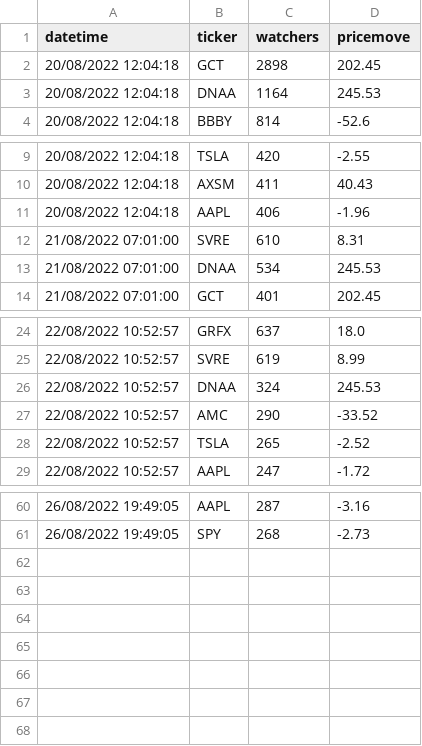
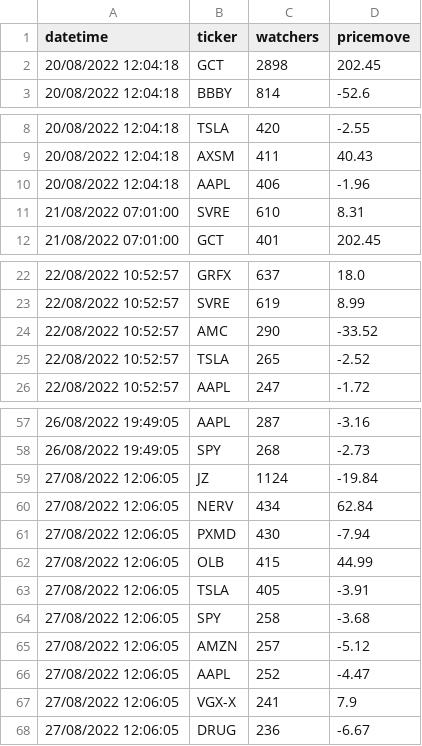
Before and after one commit to coush001/Winston2.0-Algotrading, a CSV file: DataMining/data/stockwitswatched.csv, drawn as a sheet; only a part is shown, gaps mark what is left out.

Commit message:
Set up hot stock given date, set up BT to query hot stock in engine

```diff
--- a/DataMining/data/stockwitswatched.csv
+++ b/DataMining/data/stockwitswatched.csv
@@ -2,3 +2,2 @@ datetime, ticker, watchers, pricemove,
 20/08/2022 12:04:18,GCT,2898,202.45
-20/08/2022 12:04:18,DNAA,1164,245.53
 20/08/2022 12:04:18,BBBY,814,-52.6
@@ -12,3 +11,2 @@ datetime, ticker, watchers, pricemove,
 21/08/2022 07:01:00,SVRE,610,8.31
-21/08/2022 07:01:00,DNAA,534,245.53
 21/08/2022 07:01:00,GCT,401,202.45
@@ -25,3 +23,2 @@ datetime, ticker, watchers, pricemove,
 22/08/2022 10:52:57,SVRE,619,8.99
-22/08/2022 10:52:57,DNAA,324,245.53
 22/08/2022 10:52:57,AMC,290,-33.52
@@ -61 +58,11 @@ datetime, ticker, watchers, pricemove,
 26/08/2022 19:49:05,SPY,268,-2.73
+27/08/2022 12:06:05,JZ,1124,-19.84
+27/08/2022 12:06:05,NERV,434,62.84
+27/08/2022 12:06:05,PXMD,430,-7.94
+27/08/2022 12:06:05,OLB,415,44.99
+27/08/2022 12:06:05,TSLA,405,-3.91
+27/08/2022 12:06:05,SPY,258,-3.68
+27/08/2022 12:06:05,AMZN,257,-5.12
+27/08/2022 12:06:05,AAPL,252,-4.47
+27/08/2022 12:06:05,VGX-X,241,7.9
+27/08/2022 12:06:05,DRUG,236,-6.67
```
Also changed, not shown: 5 other files.
